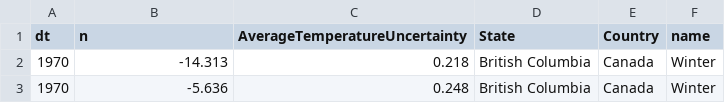
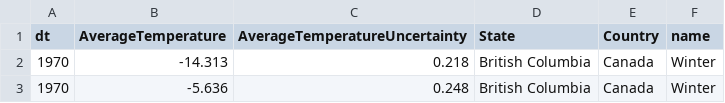
Before and after one commit to B2RJ/Caribous, a CSV file: data/ourdata/british_columbia_temperatures_edit.csv, drawn as a sheet; only a part is shown.

Commit message:
rename column n to AverageTemperature

```diff
--- a/data/ourdata/british_columbia_temperatures_edit.csv
+++ b/data/ourdata/british_columbia_temperatures_edit.csv
@@ -1,2 +1,2 @@
-dt,n,AverageTemperatureUncertainty,State,Country,name
+dt,AverageTemperature,AverageTemperatureUncertainty,State,Country,name
 1970,-14.313,0.218,British Columbia,Canada,Winter
```
